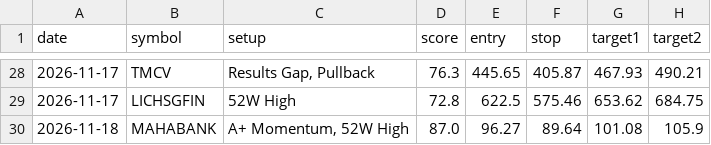
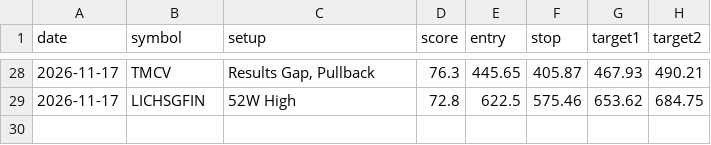
Before and after one commit to nettemvenu12-alt/nifty500-swing-scanner, a CSV file: data/pick_log.csv, drawn as a sheet; only a part is shown, gaps mark what is left out; the diff names each change by its address in the sheet, - before the commit and + after, or states it on an @@ line.

```diff
--- a/data/pick_log.csv
+++ b/data/pick_log.csv
-row 30: 2026-11-18 | MAHABANK | A+ Momentum, 52W High | 87.0 | 96.27 | 89.64 | 101.08 | 105.9
```
Also changed, not shown: 6 other files.
